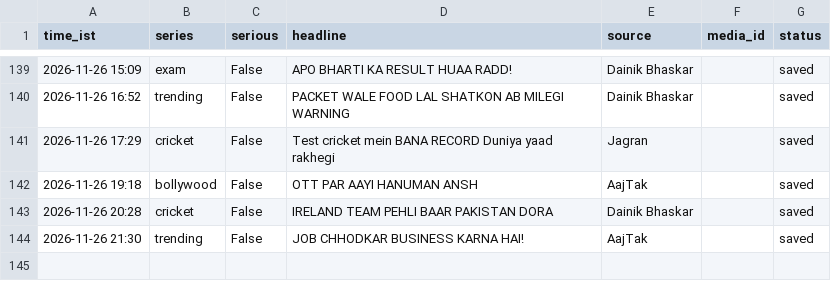
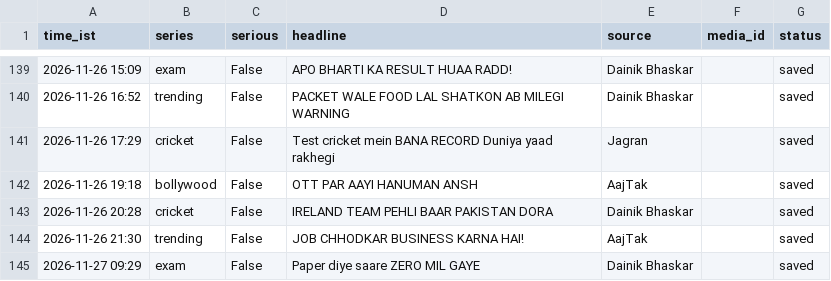
Before and after one commit to rameshprasad8218-lgtm/single-society-bot, a CSV file: data/log.csv, drawn as a sheet; only a part is shown, gaps mark what is left out; the diff names each change by its address in the sheet, - before the commit and + after, or states it on an @@ line.

Commit message:
log 0929_exam saved

```diff
--- a/data/log.csv
+++ b/data/log.csv
+row 145: 2026-11-27 09:29 | exam | False | Paper diye saare ZERO MIL GAYE | Dainik Bhaskar |  | saved
```
